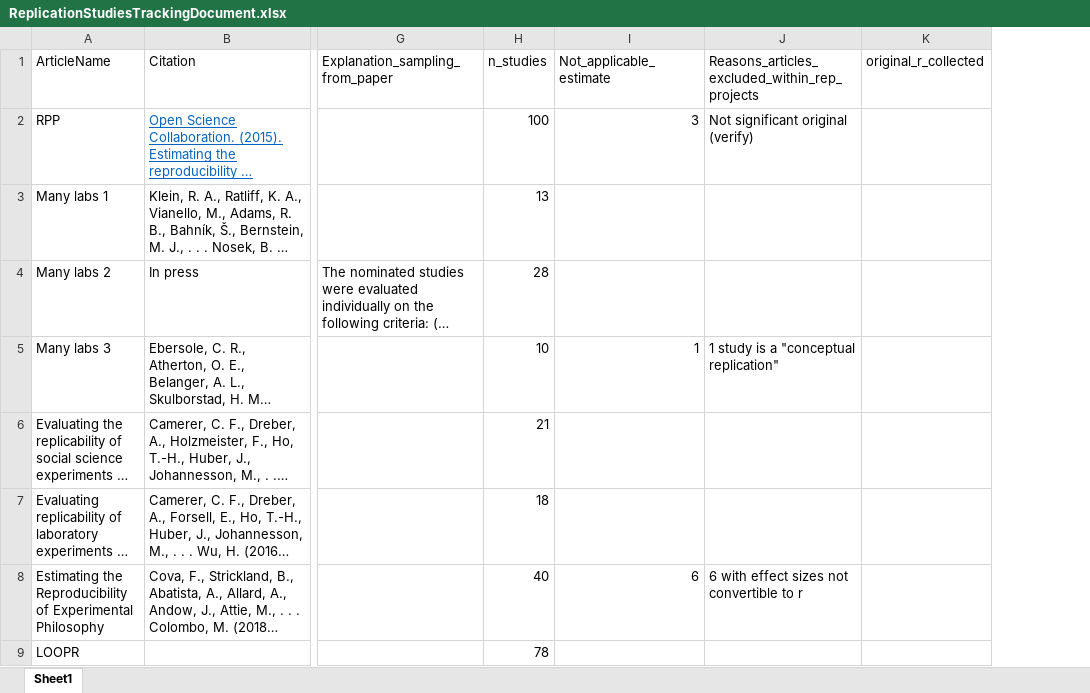
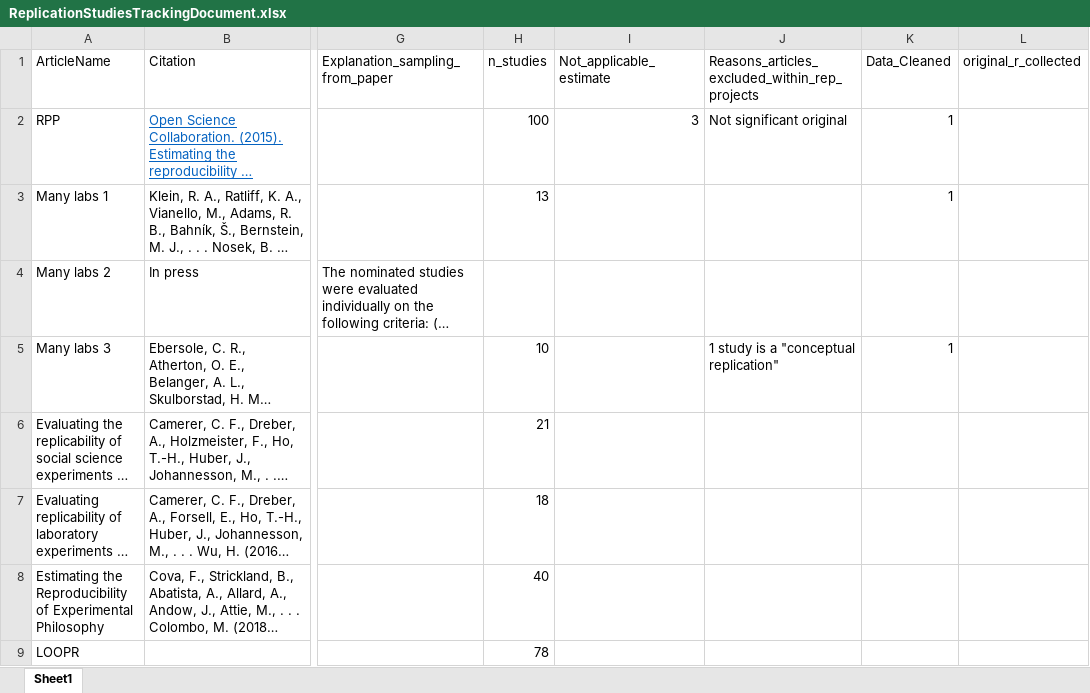
Before and after one commit to fsingletonthorn/effectSizeAdjustment, an Excel workbook: Data/ReplicationStudiesTrackingDocument.xlsx, sheet Sheet1, drawn as a sheet; only a part is shown, gaps mark what is left out; long unchanged cells end in …; values as stored, in another font and other column widths than the file's, no borders; the diff names each change by its address in the sheet, - before the commit and + after, or states it on an @@ line.

Commit message:
Adding in the raw data as downloaded via the RPP script

```diff
--- a/Data/ReplicationStudiesTrackingDocument.xlsx (sheet Sheet1)
+++ b/Data/ReplicationStudiesTrackingDocument.xlsx (sheet Sheet1)
+column K (Data_Cleaned), rows 2-5: 1 | 1 |  | 1
-J2: Not significant original (verify)
+J2: Not significant original
-H4 (n_studies): 28
+H4 (n_studies): (empty)
-I5 (Not_applicable_estimate): 1
+I5 (Not_applicable_estimate): (empty)
-I8 (Not_applicable_estimate): 6
+I8 (Not_applicable_estimate): (empty)
-J8: 6 with effect sizes not convertible to r
+J8: (empty)
```
Also changed, not shown: 2 other files.
